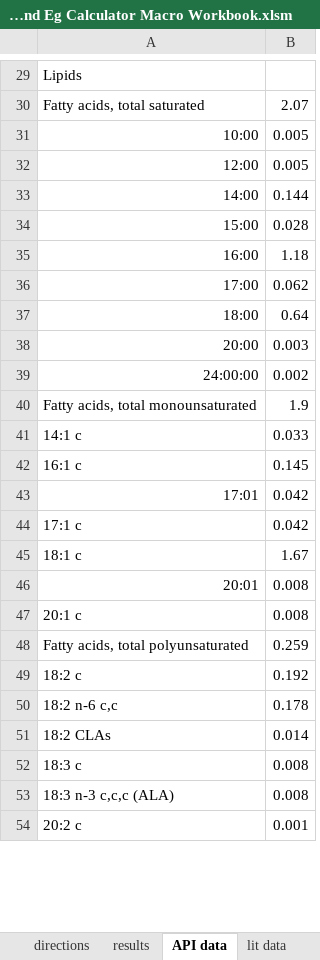
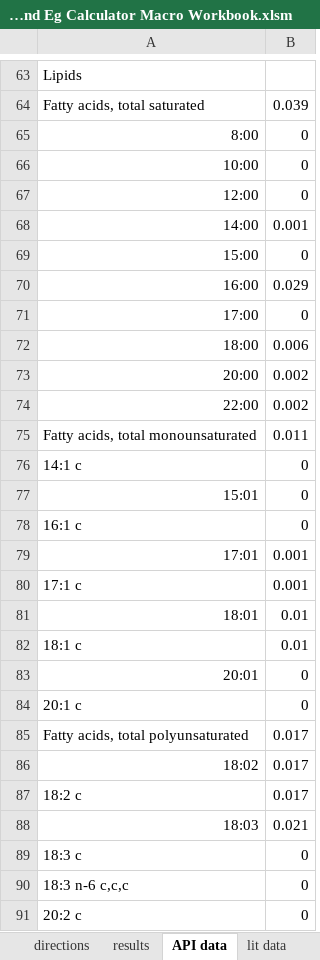
Before and after one commit to tldavi25/Food-COD-and-Eg-Calculator, an Excel workbook: Food COD and Eg Calculator Macro Workbook.xlsm, sheet API data, drawn as a sheet; only a part is shown, gaps mark what is left out; values as stored, in another font and other column widths than the file's, no borders; removed rows and columns are numbered as before the commit, all else as after; the diff covers the shown part only; the diff names each change by its address in the sheet, - before the commit and + after, or states it on an @@ line.

```diff
--- a/Food COD and Eg Calculator Macro Workbook.xlsm (sheet API data)
+++ b/Food COD and Eg Calculator Macro Workbook.xlsm (sheet API data)
-B64: 2.07
+B64: 0.039
+row 65: 8:00 | 0
-B66:B67: 0.005
+B66:B67: 0
-B68: 0.144
+B68: 0.001
-B69: 0.028
+B69: 0
-B70: 1.18
+B70: 0.029
-B71: 0.062
+B71: 0
-B72: 0.64
+B72: 0.006
-B73: 0.003
+B73: 0.002
-A74: 24:00:00
+A74: 22:00
-B75: 1.9
+B75: 0.011
-B76: 0.033
+B76: 0
+row 77: 15:01 | 0
-B78: 0.145
+B78: 0
-B79:B80: 0.042
+B79:B80: 0.001
+row 81: 18:01 | 0.01
-B82: 1.67
+B82: 0.01
-B83:B84: 0.008
+B83:B84: 0
-B85: 0.259
+B85: 0.017
+row 86: 18:02 | 0.017
-B87: 0.192
+B87: 0.017
-row 50: 18:2 n-6 c,c | 0.178
-row 51: 18:2 CLAs | 0.014
+row 88: 18:03 | 0.021
-B89: 0.008
+B89: 0
-row 53: 18:3 n-3 c,c,c (ALA) | 0.008
+row 90: 18:3 n-6 c,c,c | 0
-B91: 0.001
+B91: 0
```
Also changed, not shown: 55 added rows, 15 removed rows and 26 edited cells elsewhere in this sheet, sheet calc mol & energy data, sheet results, sheet directions, 1 other file.
